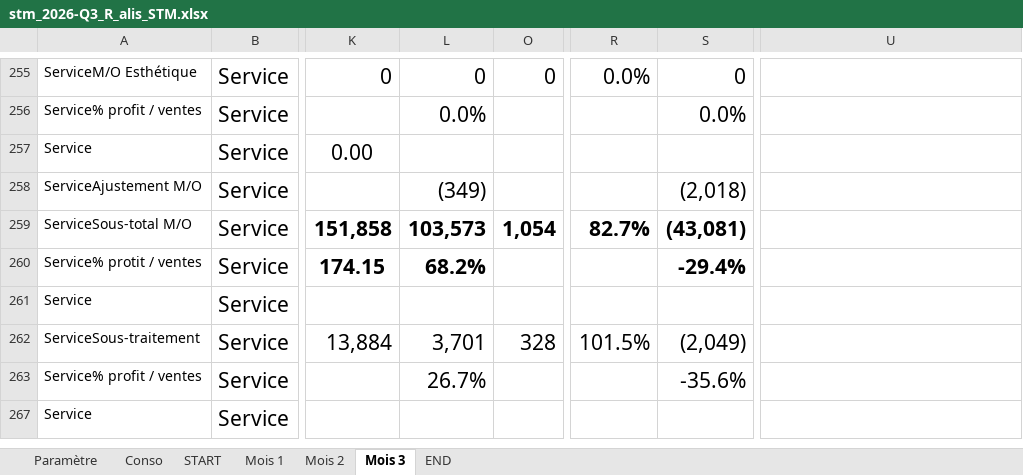
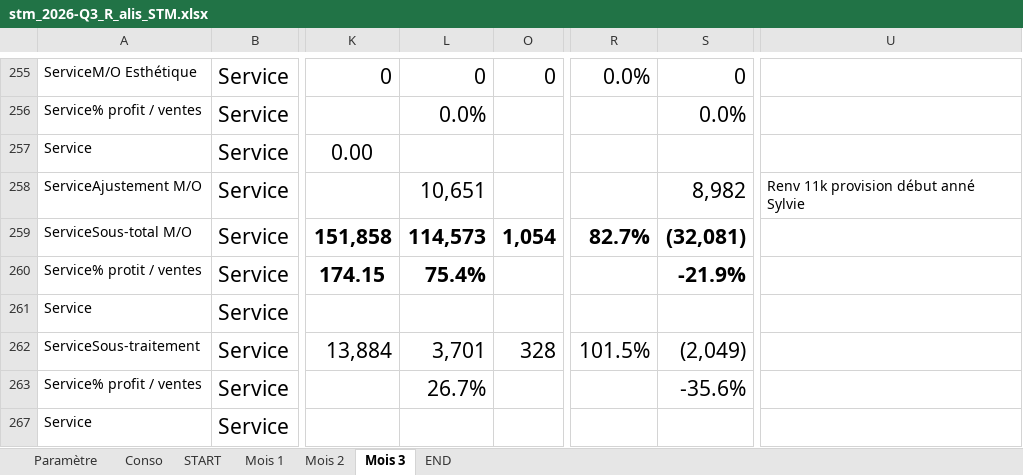
Before and after one commit to groupeautomax/kpi-groupeautomax, an Excel workbook: sources/stm_2026-Q3_R_alis_STM.xlsx, sheet Mois 3, drawn as a sheet; only a part is shown, gaps mark what is left out; values as stored, in another font and other column widths than the file's, no borders; conditional formats not drawn; the diff covers the shown part only; the diff names each change by its address in the sheet, - before the commit and + after, or states it on an @@ line.

```diff
--- a/sources/stm_2026-Q3_R_alis_STM.xlsx (sheet Mois 3)
+++ b/sources/stm_2026-Q3_R_alis_STM.xlsx (sheet Mois 3)
-L258: (349)
+L258: 10,651
-S258: (2,018)
+S258: 8,982
-U258: (empty)
+U258: Renv 11k provision début anné Sylvie
-L259: 103,573
+L259: 114,573
-S259: (43,081)
+S259: (32,081)
-L260: 68.2%
+L260: 75.4%
-S260: -29.4%
+S260: -21.9%
```
Also changed, not shown: 125 edited cells elsewhere in this sheet, sheet Conso, hidden cells, 2 other files.
